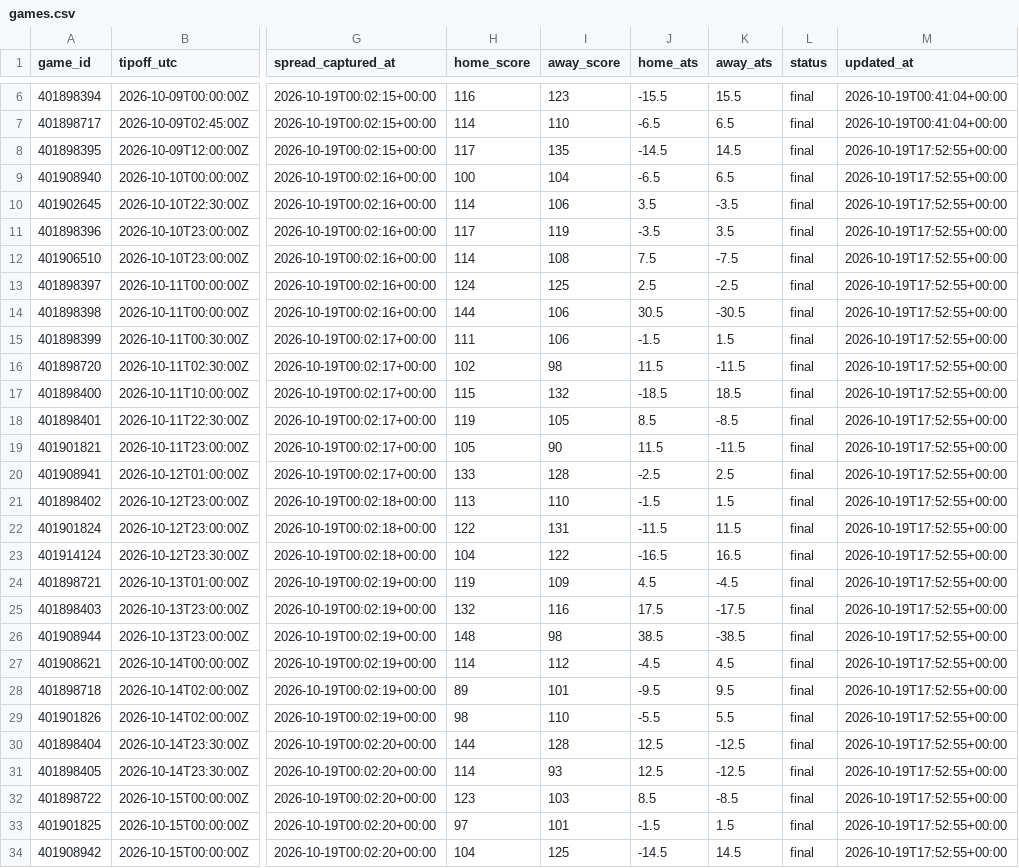
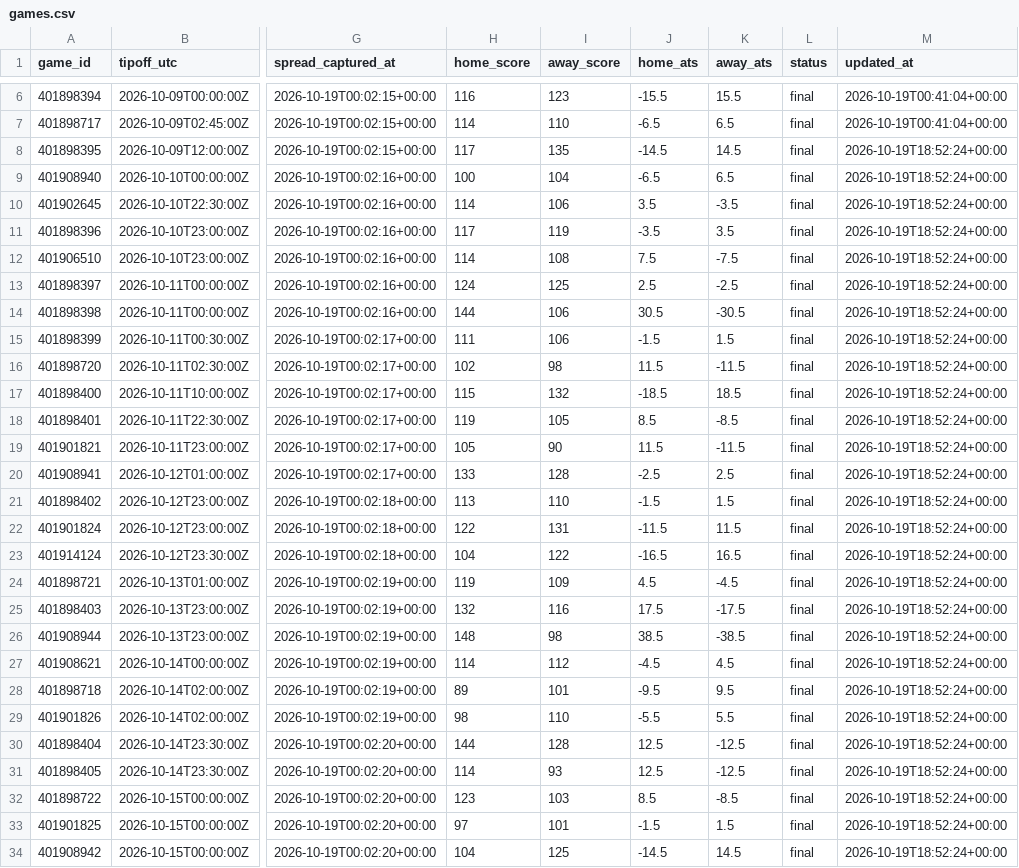
Before and after one commit to hschumann/hans-schumann.github.io, a CSV file: NBA_model/data/games.csv, drawn as a sheet; only a part is shown, gaps mark what is left out; the diff covers the shown part only; the diff names each change by its address in the sheet, - before the commit and + after, or states it on an @@ line.

```diff
--- a/NBA_model/data/games.csv
+++ b/NBA_model/data/games.csv
-M8:M34 (updated_at): 2026-10-19T17:52:55+00:00
+M8:M34 (updated_at): 2026-10-19T18:52:24+00:00
```
Also changed, not shown: 44 edited cells elsewhere in this file, 3 other files.
